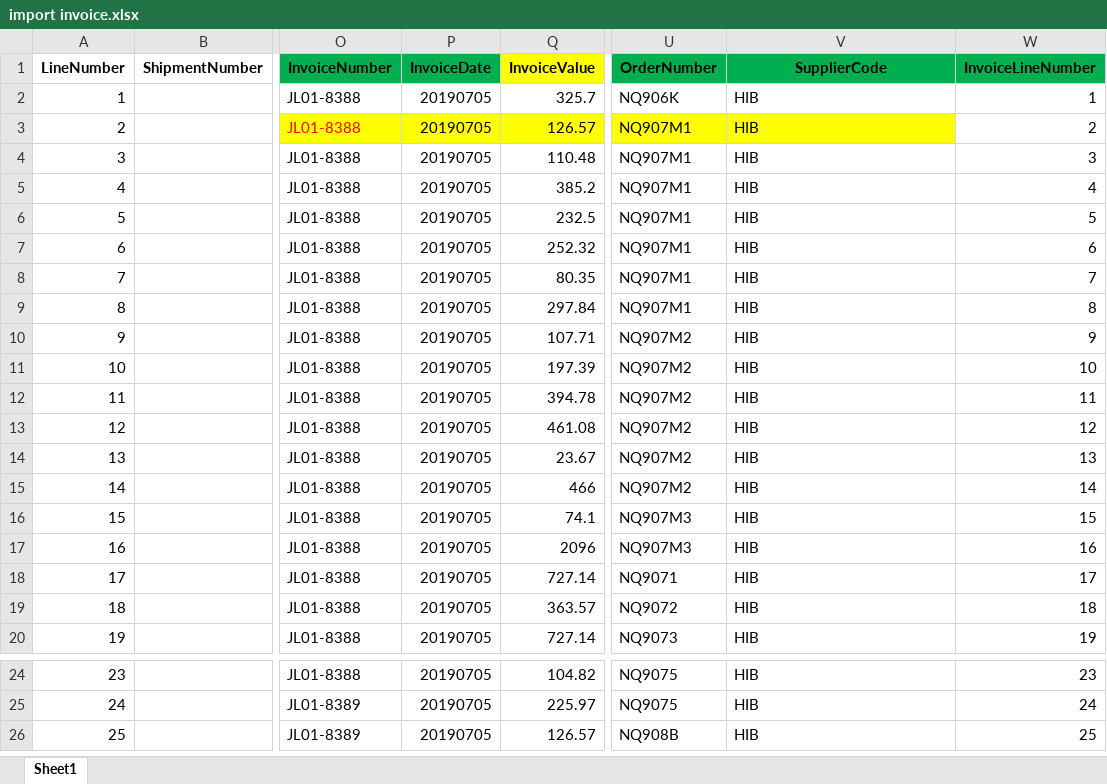
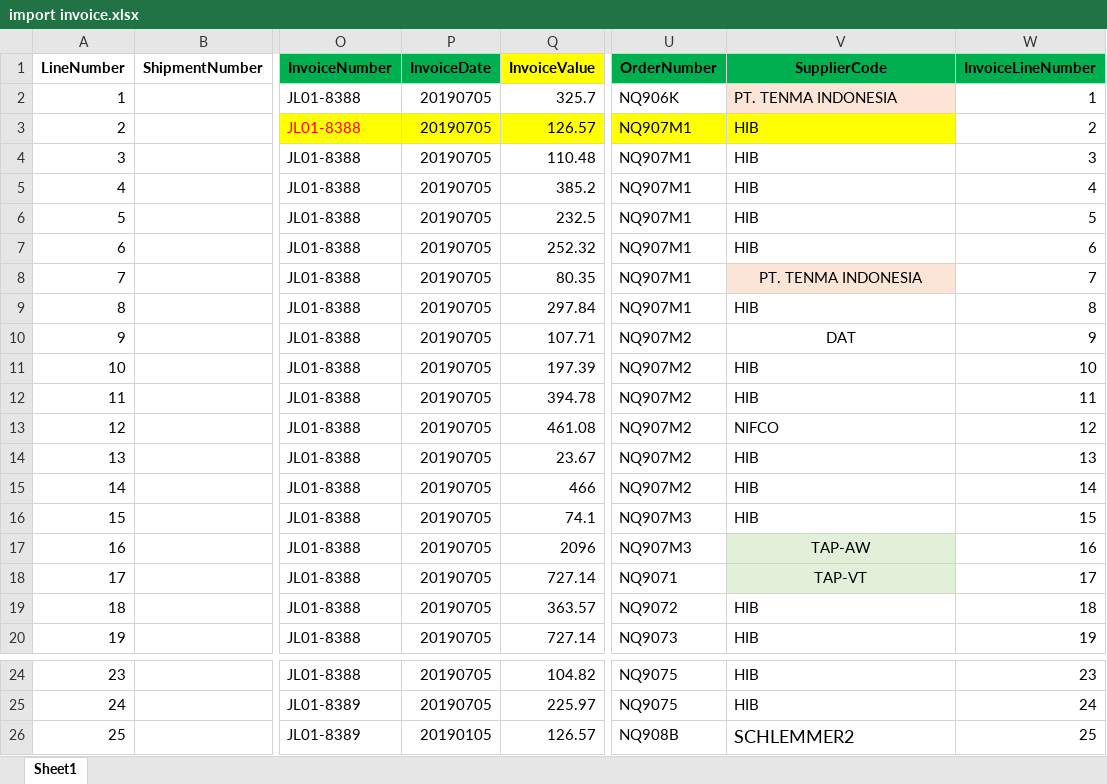
Before and after one commit to dinarpratnya12/fa_sai, an Excel workbook: excel/import invoice.xlsx, sheet Sheet1, drawn as a sheet; only a part is shown, gaps mark what is left out; values as stored, in another font and other column widths than the file's, no borders; the diff names each change by its address in the sheet, - before the commit and + after, or states it on an @@ line.

```diff
--- a/excel/import invoice.xlsx (sheet Sheet1)
+++ b/excel/import invoice.xlsx (sheet Sheet1)
-V2 (SupplierCode): HIB
+V2 (SupplierCode): PT. TENMA INDONESIA
-V2 fill: none
+V2 fill: #FCE4D6
-V8 (SupplierCode): HIB
+V8 (SupplierCode): PT. TENMA INDONESIA
@@ V8 fill: none → #FBE5D6, alignment: left → center @@
-V10 (SupplierCode): HIB
+V10 (SupplierCode): DAT
-V10 alignment: left
+V10 alignment: center
-V13 (SupplierCode): HIB
+V13 (SupplierCode): NIFCO
-V17 (SupplierCode): HIB
+V17 (SupplierCode): TAP-AW
@@ V17:V18 alignment: left → center, fill: none → #E2F0D9 @@
-V18 (SupplierCode): HIB
+V18 (SupplierCode): TAP-VT
-P26 (InvoiceDate): 20190705
+P26 (InvoiceDate): 20190105
-V26 (SupplierCode): HIB
+V26 (SupplierCode): SCHLEMMER2
@@ V26 text size: larger @@
```
Also changed, not shown: excel/import penawaran.xlsx, excel/import_data.xlsx, 3 other files.
